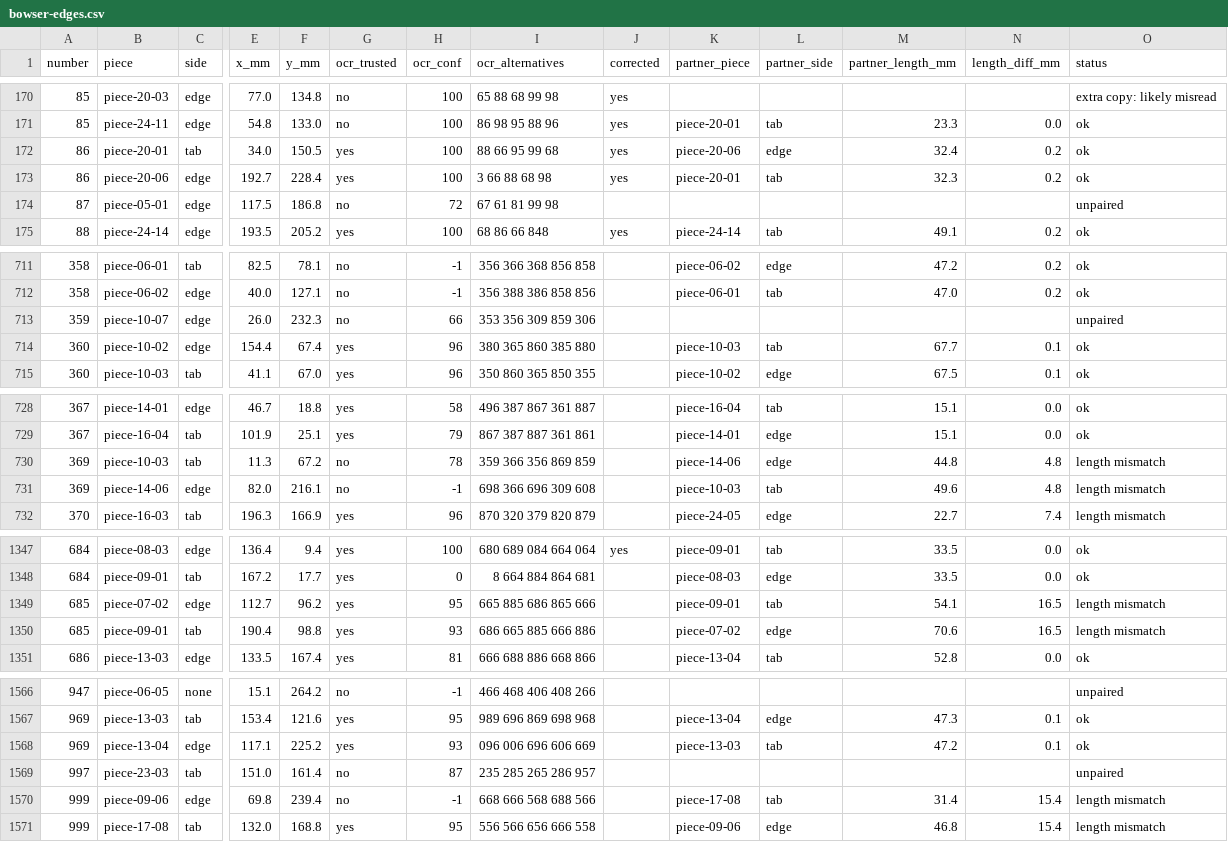
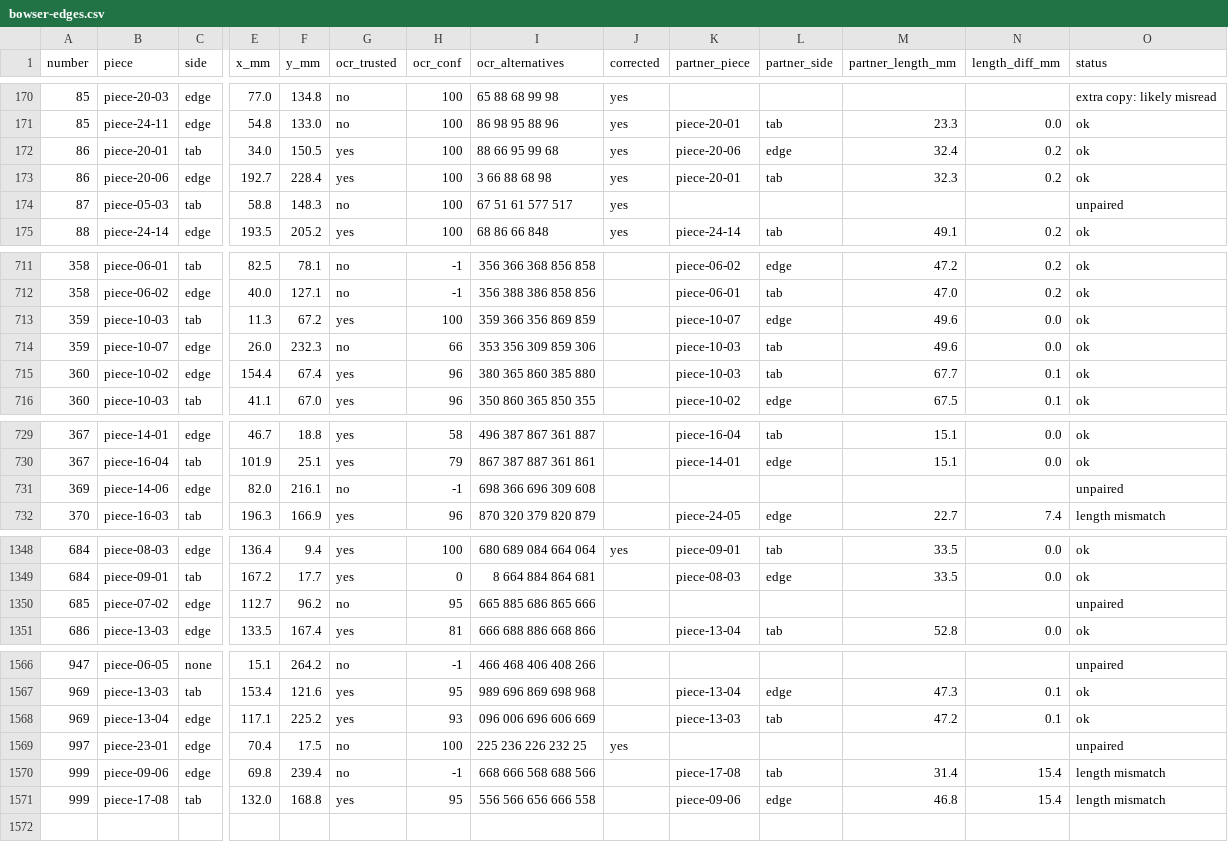
Before and after one commit to tungufoss/cricut-pdf-to-svg, a CSV file: data/bowser/bowser-edges.csv, drawn as a sheet; only a part is shown, gaps mark what is left out; removed rows and columns are numbered as before the commit, all else as after; rows hold the shown columns only; the diff covers the shown part only; the diff names each change by its address in the sheet, - before the commit and + after, or states it on an @@ line.

```diff
--- a/data/bowser/bowser-edges.csv
+++ b/data/bowser/bowser-edges.csv
-B174 (piece): piece-05-01
+B174 (piece): piece-05-03
-C174 (side): edge
+C174 (side): tab
-E174 (x_mm): 117.5
+E174 (x_mm): 58.8
-F174 (y_mm): 186.8
+F174 (y_mm): 148.3
-H174 (ocr_conf): 72
+H174 (ocr_conf): 100
-I174 (ocr_alternatives): 67 61 81 99 98
+I174 (ocr_alternatives): 67 51 61 577 517
-J174 (corrected): (empty)
+J174 (corrected): yes
+row 713: 359 | piece-10-03 | tab | 11.3 | 67.2 | yes | 100 | 359 366 356 869 859 |  | piece-10-07 | edge | 49.6 | 0.0 | ok
-K714 (partner_piece): (empty)
+K714 (partner_piece): piece-10-03
-L714 (partner_side): (empty)
+L714 (partner_side): tab
-M714 (partner_length_mm): (empty)
+M714 (partner_length_mm): 49.6
-N714 (length_diff_mm): (empty)
+N714 (length_diff_mm): 0.0
-O714 (status): unpaired
+O714 (status): ok
-row 730: 369 | piece-10-03 | tab | 11.3 | 67.2 | no | 78 | 359 366 356 869 859 |  | piece-14-06 | edge | 44.8 | 4.8 | length mismatch
-K731 (partner_piece): piece-10-03
+K731 (partner_piece): (empty)
-L731 (partner_side): tab
+L731 (partner_side): (empty)
-M731 (partner_length_mm): 49.6
+M731 (partner_length_mm): (empty)
-N731 (length_diff_mm): 4.8
+N731 (length_diff_mm): (empty)
-O731 (status): length mismatch
+O731 (status): unpaired
-G1350 (ocr_trusted): yes
+G1350 (ocr_trusted): no
-K1350 (partner_piece): piece-09-01
+K1350 (partner_piece): (empty)
-L1350 (partner_side): tab
+L1350 (partner_side): (empty)
-M1350 (partner_length_mm): 54.1
+M1350 (partner_length_mm): (empty)
-N1350 (length_diff_mm): 16.5
+N1350 (length_diff_mm): (empty)
-O1350 (status): length mismatch
+O1350 (status): unpaired
-row 1350: 685 | piece-09-01 | tab | 190.4 | 98.8 | yes | 93 | 686 665 885 666 886 |  | piece-07-02 | edge | 70.6 | 16.5 | length mismatch
-B1569 (piece): piece-23-03
+B1569 (piece): piece-23-01
-C1569 (side): tab
+C1569 (side): edge
-E1569 (x_mm): 151.0
+E1569 (x_mm): 70.4
-F1569 (y_mm): 161.4
+F1569 (y_mm): 17.5
-H1569 (ocr_conf): 87
+H1569 (ocr_conf): 100
-I1569 (ocr_alternatives): 235 285 265 286 957
+I1569 (ocr_alternatives): 225 236 226 232 25
-J1569 (corrected): (empty)
+J1569 (corrected): yes
```
Also changed, not shown: 4 added rows, 3 removed rows and 38 edited cells elsewhere in this file, data/bowser/bowser-misreads.csv, 4 other files.
